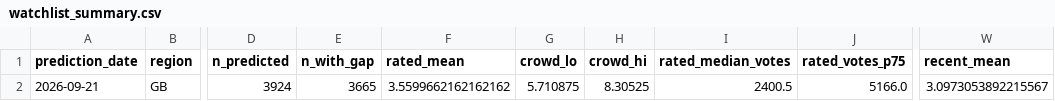
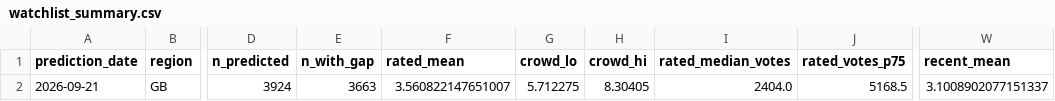
Before and after one commit to Roborohan/Letterboxd-Regression-Capstone, a CSV file: data/processed/roborohan/watchlist_summary.csv, drawn as a sheet; only a part is shown, gaps mark what is left out; the diff names each change by its address in the sheet, - before the commit and + after, or states it on an @@ line.

```diff
--- a/data/processed/roborohan/watchlist_summary.csv
+++ b/data/processed/roborohan/watchlist_summary.csv
-E2 (n_with_gap): 3665
+E2 (n_with_gap): 3663
-F2 (rated_mean): 3.5599662162162162
+F2 (rated_mean): 3.560822147651007
-G2 (crowd_lo): 5.710875
+G2 (crowd_lo): 5.712275
-H2 (crowd_hi): 8.30525
+H2 (crowd_hi): 8.30405
-I2 (rated_median_votes): 2400.5
+I2 (rated_median_votes): 2404.0
-J2 (rated_votes_p75): 5166.0
+J2 (rated_votes_p75): 5168.5
-W2 (recent_mean): 3.0973053892215567
+W2 (recent_mean): 3.1008902077151337
```
Also changed, not shown: data/processed/roborohan/coming_soon.csv, data/processed/roborohan/test_predictions.csv, 16 other files.
